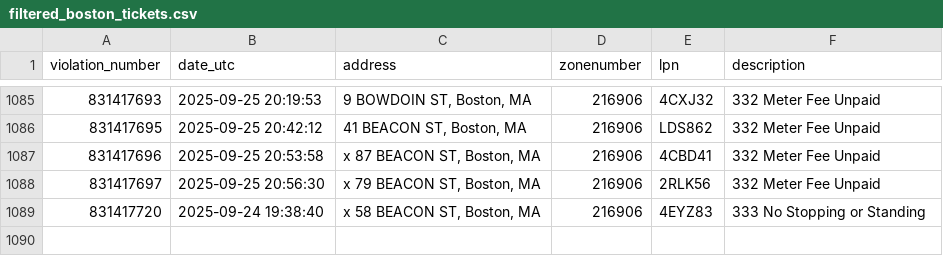
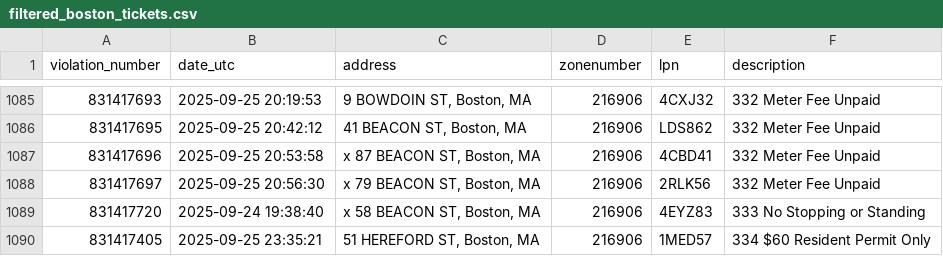
Before and after one commit to jack898/PollingAuto, a CSV file: filtered_boston_tickets.csv, drawn as a sheet; only a part is shown, gaps mark what is left out; the diff names each change by its address in the sheet, - before the commit and + after, or states it on an @@ line.

```diff
--- a/filtered_boston_tickets.csv
+++ b/filtered_boston_tickets.csv
+row 1090: 831417405 | 2025-09-25 23:35:21 | 51 HEREFORD ST, Boston, MA | 216906 | 1MED57 | 334 $60 Resident Permit Only
```
Also changed, not shown: 2 other files.
